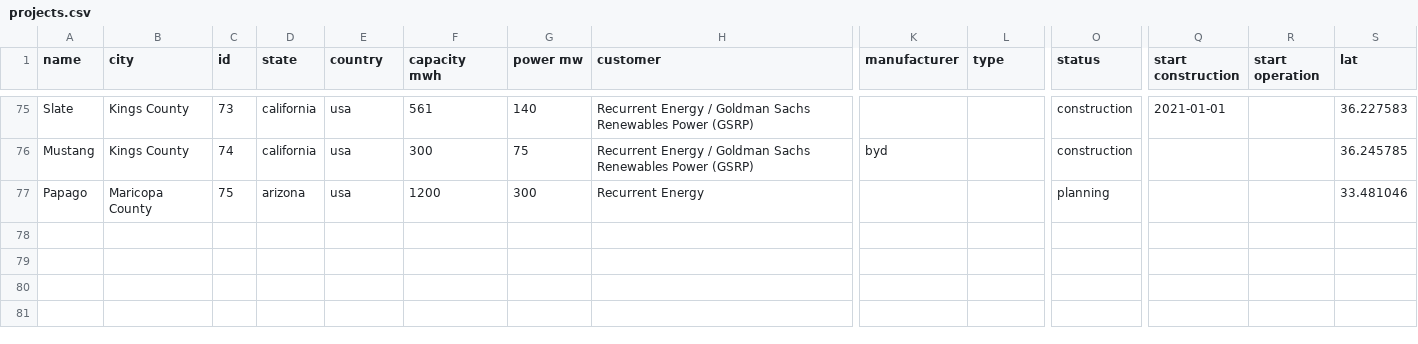
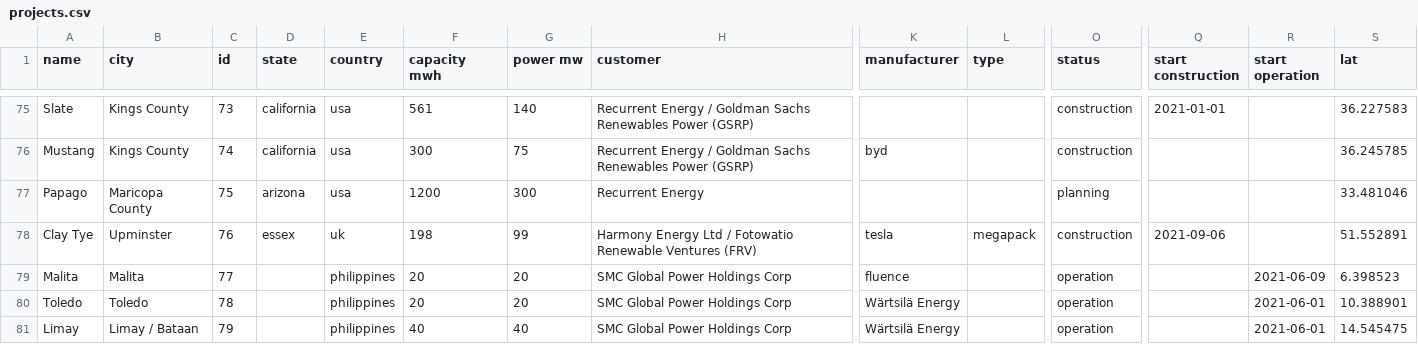
Before and after one commit to lorenz-g/tesla-megapack-tracker, a CSV file: projects.csv, drawn as a sheet; only a part is shown, gaps mark what is left out; rows hold the shown columns only; the diff names each change by its address in the sheet, - before the commit and + after, or states it on an @@ line.

Commit message:
add some projects from the philippines

```diff
--- a/projects.csv
+++ b/projects.csv
+row 78: Clay Tye | Upminster | 76 | essex | uk | 198 | 99 | Harmony Energy Ltd / Fotowatio Renewable Ventures (FRV) | tesla | megapack | construction | 2021-09-06 |  | 51.552891
+row 79: Malita | Malita | 77 |  | philippines | 20 | 20 | SMC Global Power Holdings Corp | fluence |  | operation |  | 2021-06-09 | 6.398523
+row 80: Toledo | Toledo | 78 |  | philippines | 20 | 20 | SMC Global Power Holdings Corp | Wärtsilä Energy |  | operation |  | 2021-06-01 | 10.388901
+row 81: Limay | Limay / Bataan | 79 |  | philippines | 40 | 40 | SMC Global Power Holdings Corp | Wärtsilä Energy |  | operation |  | 2021-06-01 | 14.545475
```
